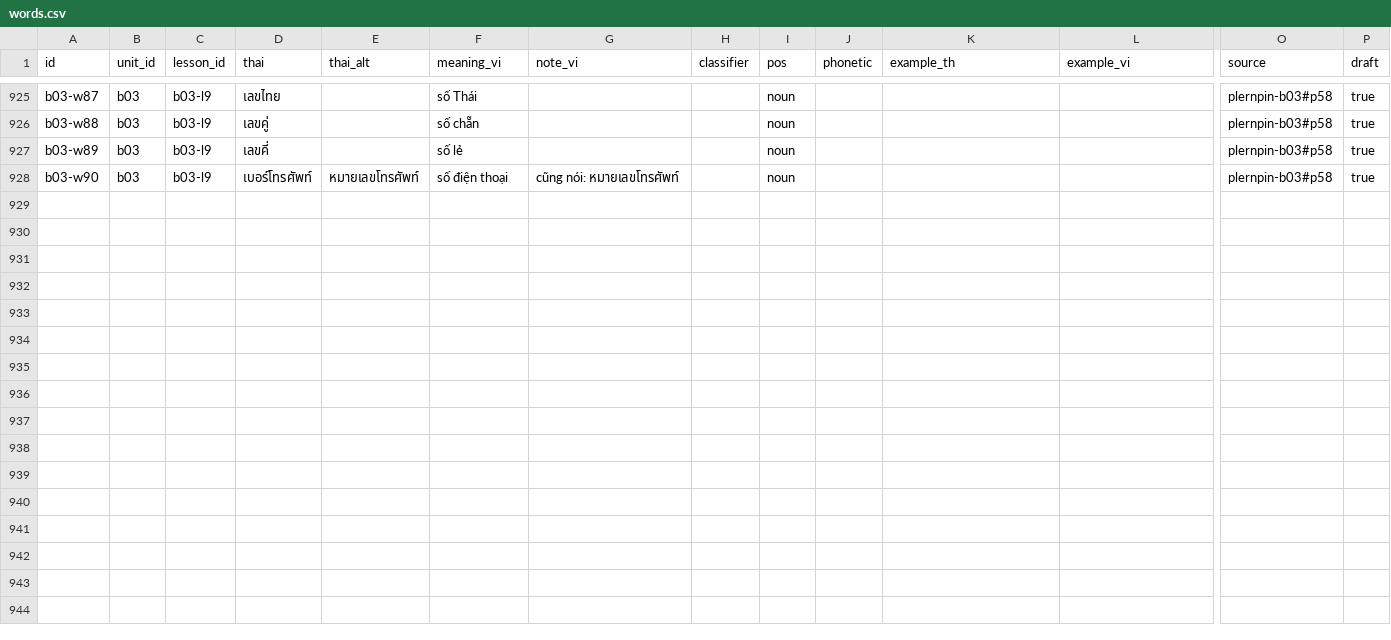
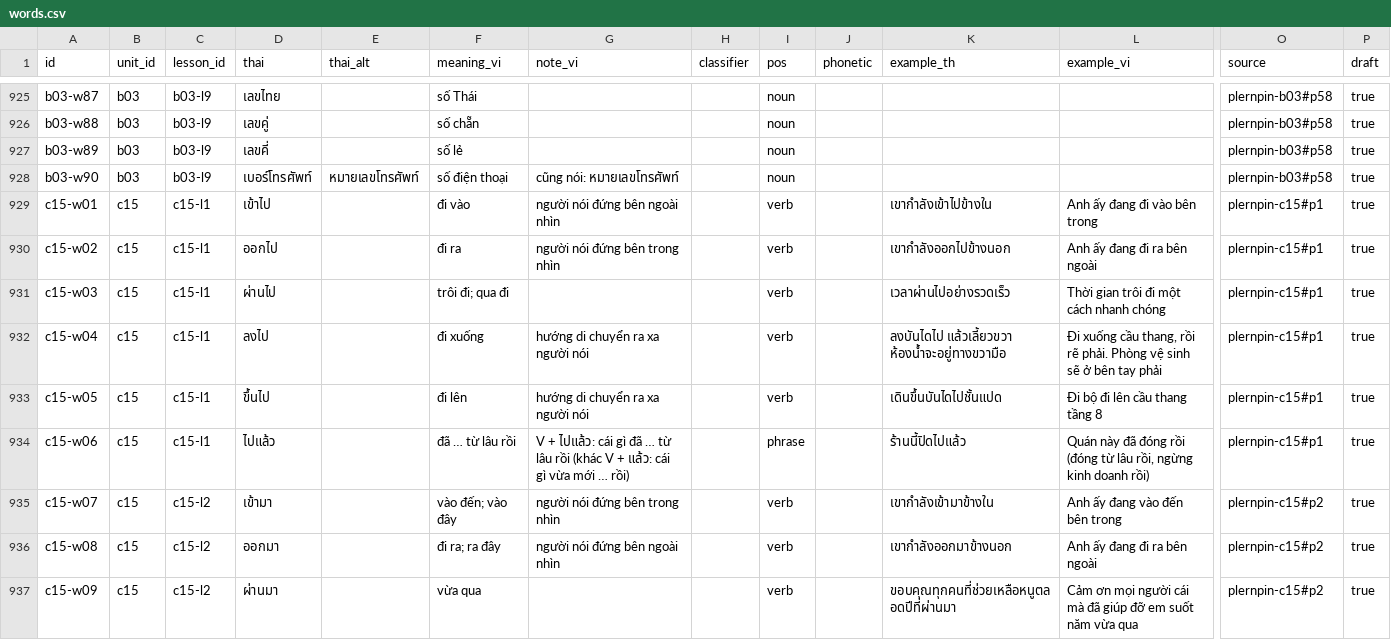
Before and after one commit to DoMinhChien/hoc-thai-cung-nom, a CSV file: content/words.csv, drawn as a sheet; only a part is shown, gaps mark what is left out; rows hold the shown columns only; the diff covers the shown part only; the diff names each change by its address in the sheet, - before the commit and + after, or states it on an @@ line.

```diff
--- a/content/words.csv
+++ b/content/words.csv
+row 929: c15-w01 | c15 | c15-l1 | เข้าไป |  | đi vào | người nói đứng bên ngoài nhìn |  | verb |  | เขากำลังเข้าไปข้างใน | Anh ấy đang đi vào bên trong | plernpin-c15#p1 | true
+row 930: c15-w02 | c15 | c15-l1 | ออกไป |  | đi ra | người nói đứng bên trong nhìn |  | verb |  | เขากำลังออกไปข้างนอก | Anh ấy đang đi ra bên ngoài | plernpin-c15#p1 | true
+row 931: c15-w03 | c15 | c15-l1 | ผ่านไป |  | trôi đi; qua đi |  |  | verb |  | เวลาผ่านไปอย่างรวดเร็ว | Thời gian trôi đi một cách nhanh chóng | plernpin-c15#p1 | true
+row 932: c15-w04 | c15 | c15-l1 | ลงไป |  | đi xuống | hướng di chuyển ra xa người nói |  | verb |  | ลงบันไดไป แล้วเลี้ยวขวา ห้องน้ำจะอยู่ทางขวามือ | Đi xuống cầu thang, rồi rẽ phải. Phòng vệ sinh sẽ ở bên tay phải | plernpin-c15#p1 | true
+row 933: c15-w05 | c15 | c15-l1 | ขึ้นไป |  | đi lên | hướng di chuyển ra xa người nói |  | verb |  | เดินขึ้นบันไดไปชั้นแปด | Đi bộ đi lên cầu thang tầng 8 | plernpin-c15#p1 | true
+row 934: c15-w06 | c15 | c15-l1 | ไปแล้ว |  | đã … từ lâu rồi | V + ไปแล้ว: cái gì đã … từ lâu rồi (khác V + แล้ว: cái gì vừa mới … rồi) |  | phrase |  | ร้านนี้ปิดไปแล้ว | Quán này đã đóng rồi (đóng từ lâu rồi, ngừng kinh doanh rồi) | plernpin-c15#p1 | true
+row 935: c15-w07 | c15 | c15-l2 | เข้ามา |  | vào đến; vào đây | người nói đứng bên trong nhìn |  | verb |  | เขากำลังเข้ามาข้างใน | Anh ấy đang vào đến bên trong | plernpin-c15#p2 | true
+row 936: c15-w08 | c15 | c15-l2 | ออกมา |  | đi ra; ra đây | người nói đứng bên ngoài nhìn |  | verb |  | เขากำลังออกมาข้างนอก | Anh ấy đang đi ra bên ngoài | plernpin-c15#p2 | true
+row 937: c15-w09 | c15 | c15-l2 | ผ่านมา |  | vừa qua |  |  | verb |  | ขอบคุณทุกคนที่ช่วยเหลือหนูตลอดปีที่ผ่านมา | Cảm ơn mọi người cái mà đã giúp đỡ em suốt năm vừa qua | plernpin-c15#p2 | true
```
Also changed, not shown: 8 added rows elsewhere in this file, content/lessons.csv, content/units.csv, 3 other files.
